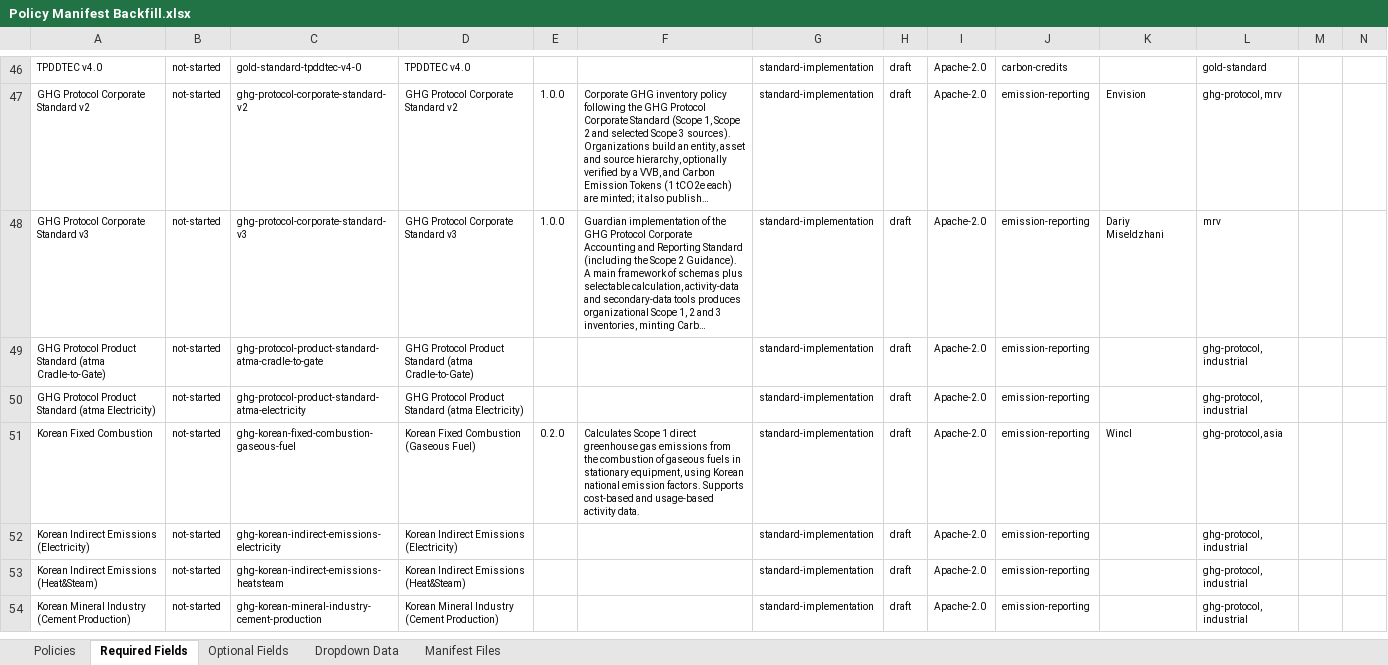
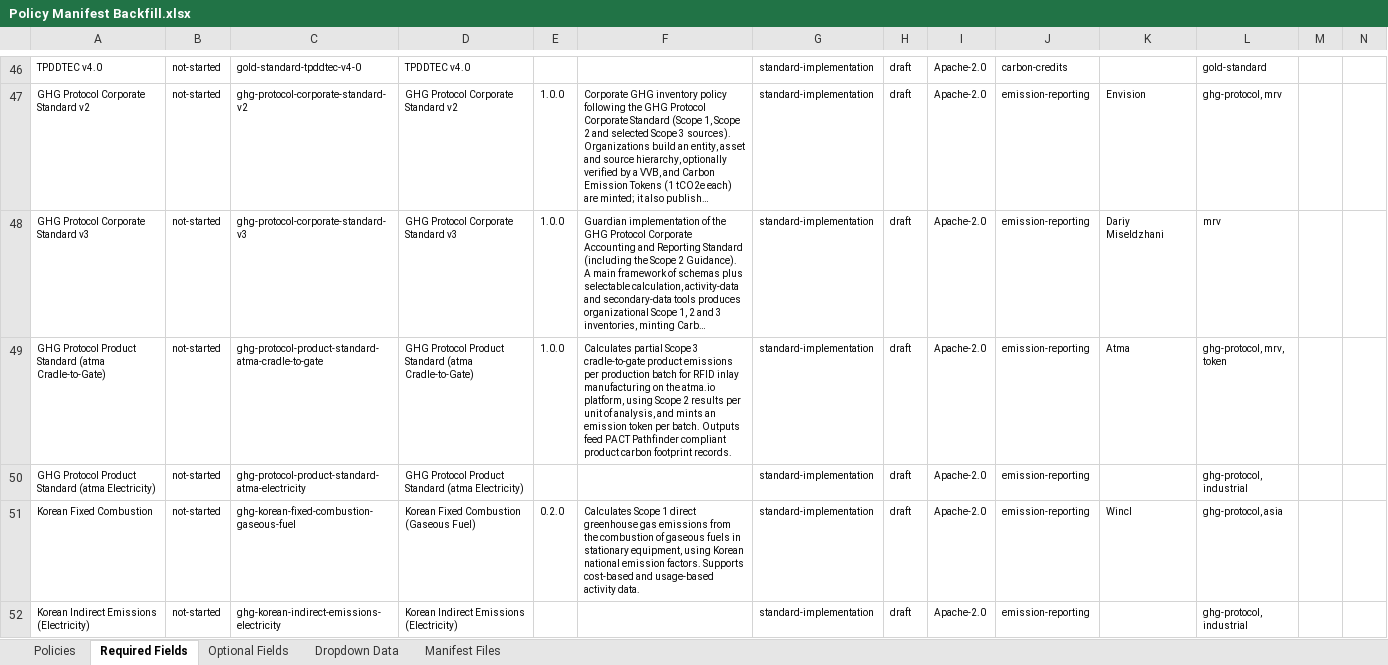
Before and after one commit to swidnikk/guardian, an Excel workbook: Methodology Library/Policy Manifest Backfill.xlsx, sheet Required Fields, drawn as a sheet; only a part is shown, gaps mark what is left out; the shorter side is filled out with more unchanged rows; long unchanged cells end in …; values as stored, in another font and other column widths than the file's, no borders; charts and pictures and table styles not drawn; the diff names each change by its address in the sheet, - before the commit and + after, or states it on an @@ line.

```diff
--- a/Methodology Library/Policy Manifest Backfill.xlsx (sheet Required Fields)
+++ b/Methodology Library/Policy Manifest Backfill.xlsx (sheet Required Fields)
-E49: (empty)
+E49: 1.0.0
-F49: (empty)
+F49: Calculates partial Scope 3 cradle-to-gate product emissions per production batch for RFID inlay manufacturing on the atma.io platform, using Scope 2 results per unit of analysis, and mints an emission token per batch. Outputs feed PACT Pathfinder compliant product carbon footprint records.
-K49: (empty)
+K49: Atma
-L49: ghg-protocol, industrial
+L49: ghg-protocol, mrv, token
```
Also changed, not shown: sheet Optional Fields, sheet Policies, 1 other file.
